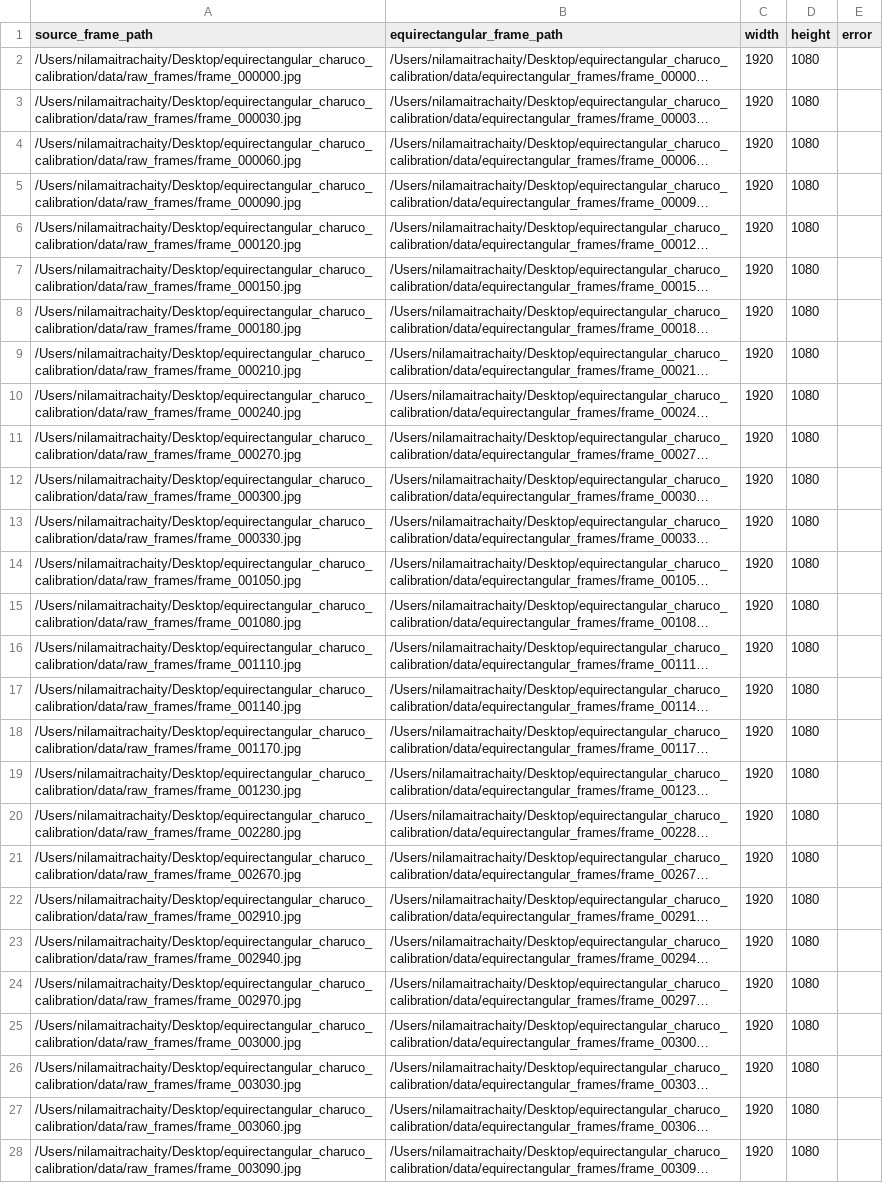
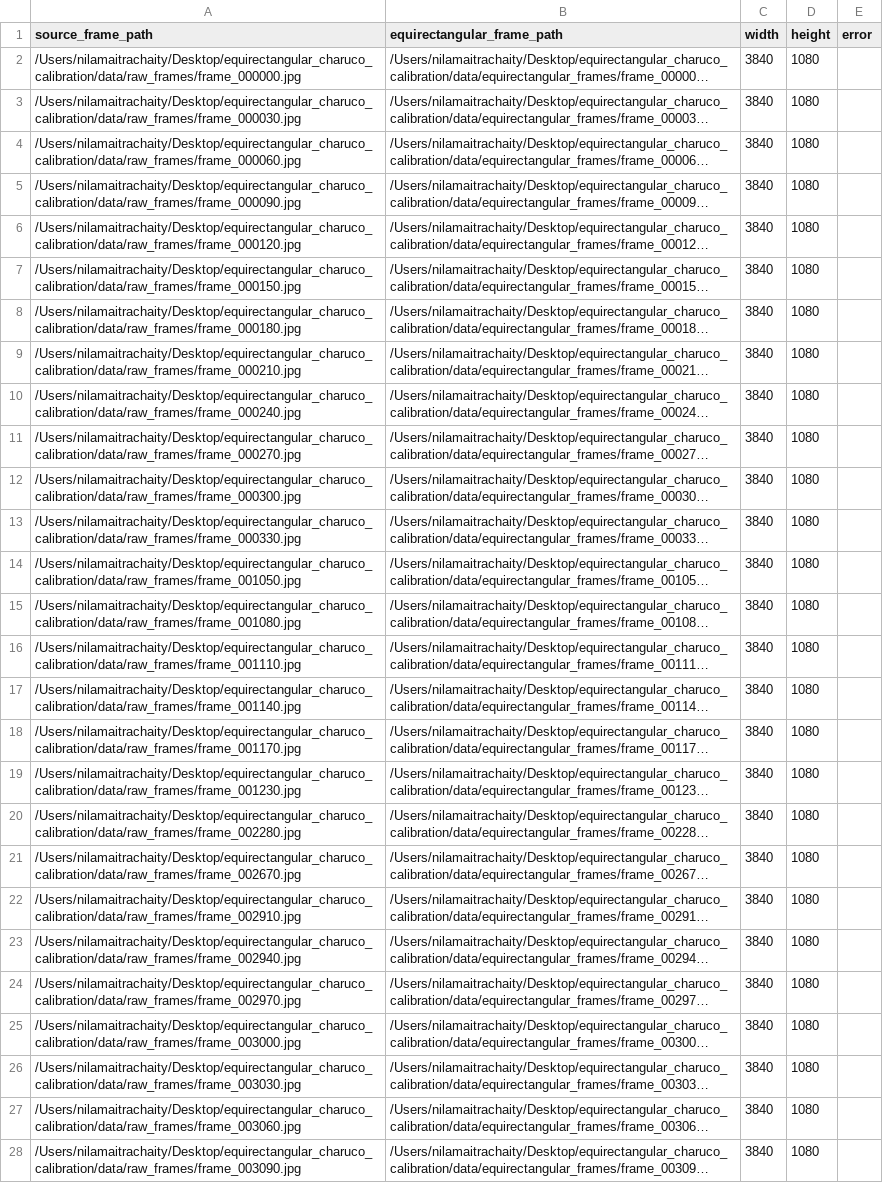
Before and after one commit to nila1313/equirectangular_charuco_calibration, a CSV file: results/equirectangular_summary.csv, drawn as a sheet; only a part is shown; long unchanged cells end in …; the diff covers the shown part only; the diff names each change by its address in the sheet, - before the commit and + after, or states it on an @@ line.

```diff
--- a/results/equirectangular_summary.csv
+++ b/results/equirectangular_summary.csv
-C2:C28 (width): 1920
+C2:C28 (width): 3840
```
Also changed, not shown: 40 edited cells elsewhere in this file, 10 other files.
